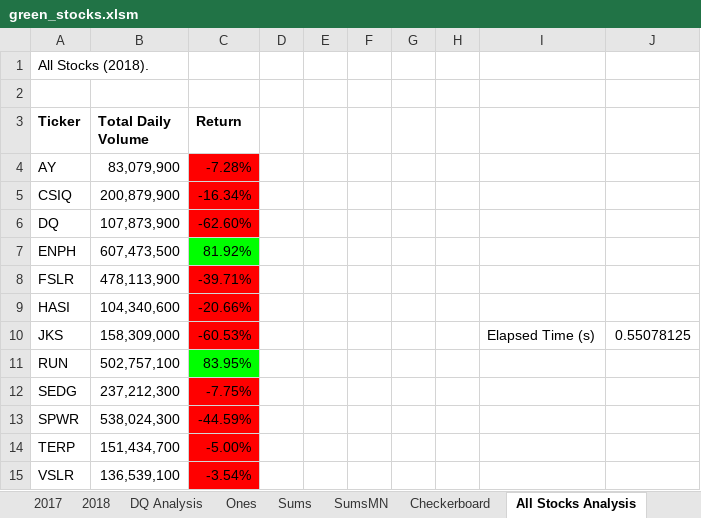
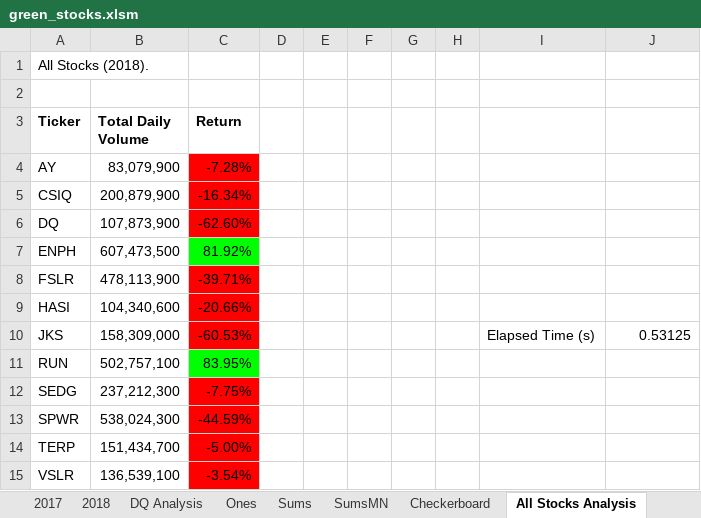
Before and after one commit to selkhayri/stock_analysis, an Excel workbook: green_stocks.xlsm, sheet All Stocks Analysis, drawn as a sheet; values as stored, in another font and other column widths than the file's, no borders; charts and pictures not drawn; the diff names each change by its address in the sheet, - before the commit and + after, or states it on an @@ line.

Commit message:
Rewrote AllStocksAnalysis_v2 subroutine

```diff
--- a/green_stocks.xlsm (sheet All Stocks Analysis)
+++ b/green_stocks.xlsm (sheet All Stocks Analysis)
-J10: 0.55078125
+J10: 0.53125
```
Also changed, not shown: sheet All Stocks Analysis 2, charts or pictures.
